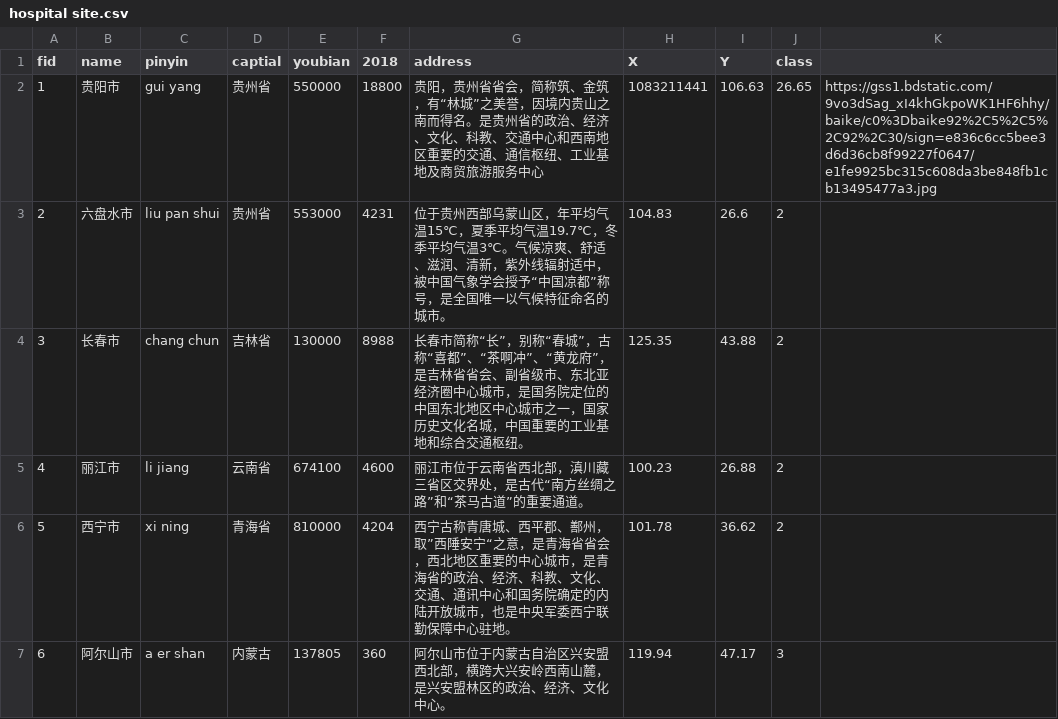
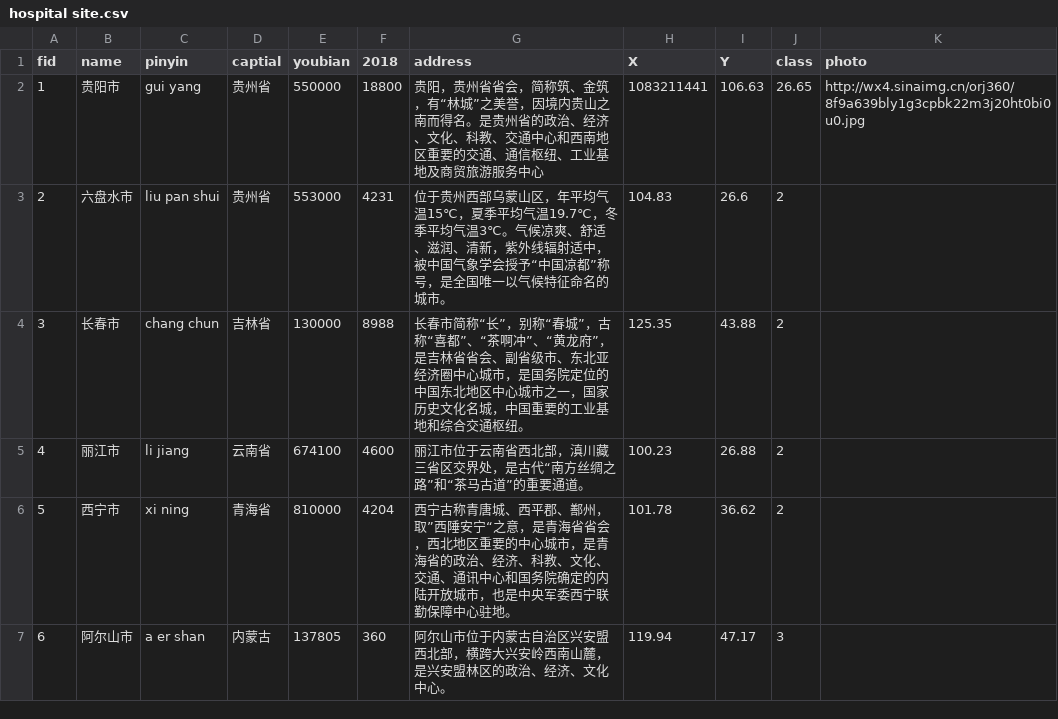
Before and after one commit to dddyt325/hospital1, a CSV file: hospital site.csv, drawn as a sheet; only a part is shown.

Commit message:
Update hospital site.csv

```diff
--- a/hospital site.csv
+++ b/hospital site.csv
@@ -1,3 +1,3 @@
-fid,name,pinyin,captial,youbian,2018,address,X,Y,class
-1,贵阳市,gui yang,贵州省,550000,18800,贵阳，贵州省省会，简称筑、金筑，有“林城”之美誉，因境内贵山之南而得名。是贵州省的政治、经济、文化、科教、交通中心和西南地区重要的交通、通信枢纽、工业基地及商贸旅游服务中心 ,1083211441,106.63,26.65,https://gss1.bdstatic.com/9vo3dSag_xI4khGkpoWK1HF6hhy/baike/c0%3Dbaike92%2C5%2C5%2C92%2C30/sign=e836c6cc5bee3d6d36cb8f99227f0647/e1fe9925bc315c608da3be848fb1cb13495477a3.jpg
+fid,name,pinyin,captial,youbian,2018,address,X,Y,class,photo
+1,贵阳市,gui yang,贵州省,550000,18800,贵阳，贵州省省会，简称筑、金筑，有“林城”之美誉，因境内贵山之南而得名。是贵州省的政治、经济、文化、科教、交通中心和西南地区重要的交通、通信枢纽、工业基地及商贸旅游服务中心 ,1083211441,106.63,26.65,http://wx4.sinaimg.cn/orj360/8f9a639bly1g3cpbk22m3j20ht0bi0u0.jpg
 2,六盘水市,liu pan shui,贵州省,553000,4231,位于贵州西部乌蒙山区，年平均气温15℃，夏季平均气温19.7℃，冬季平均气温3℃。气候凉爽、舒适、滋润、清新，紫外线辐射适中，被中国气象学会授予“中国凉都”称号，是全国唯一以气候特征命名的城市。,104.83,26.6,2
```
